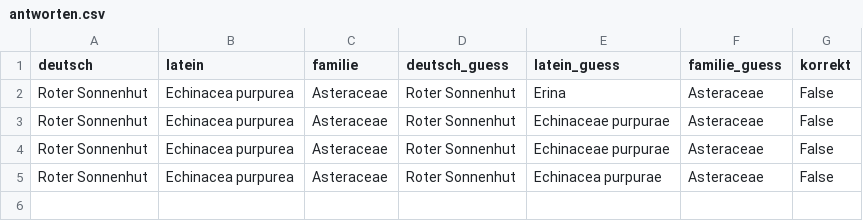
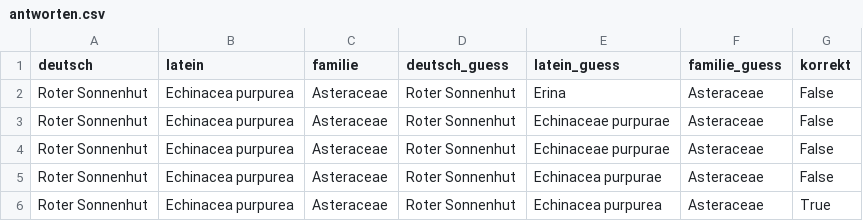
Before and after one commit to DST81/blumen_app, a CSV file: antworten.csv, drawn as a sheet.

Commit message:
update antworten

```diff
--- a/antworten.csv
+++ b/antworten.csv
@@ -5 +5,2 @@ Roter Sonnenhut,Echinacea purpurea,Asteraceae,Roter Sonnenhut,Echinaceae purpura
 Roter Sonnenhut,Echinacea purpurea,Asteraceae,Roter Sonnenhut,Echinacea purpurae,Asteraceae,False
+Roter Sonnenhut,Echinacea purpurea,Asteraceae,Roter Sonnenhut,Echinacea purpurea,Asteraceae,True
```
